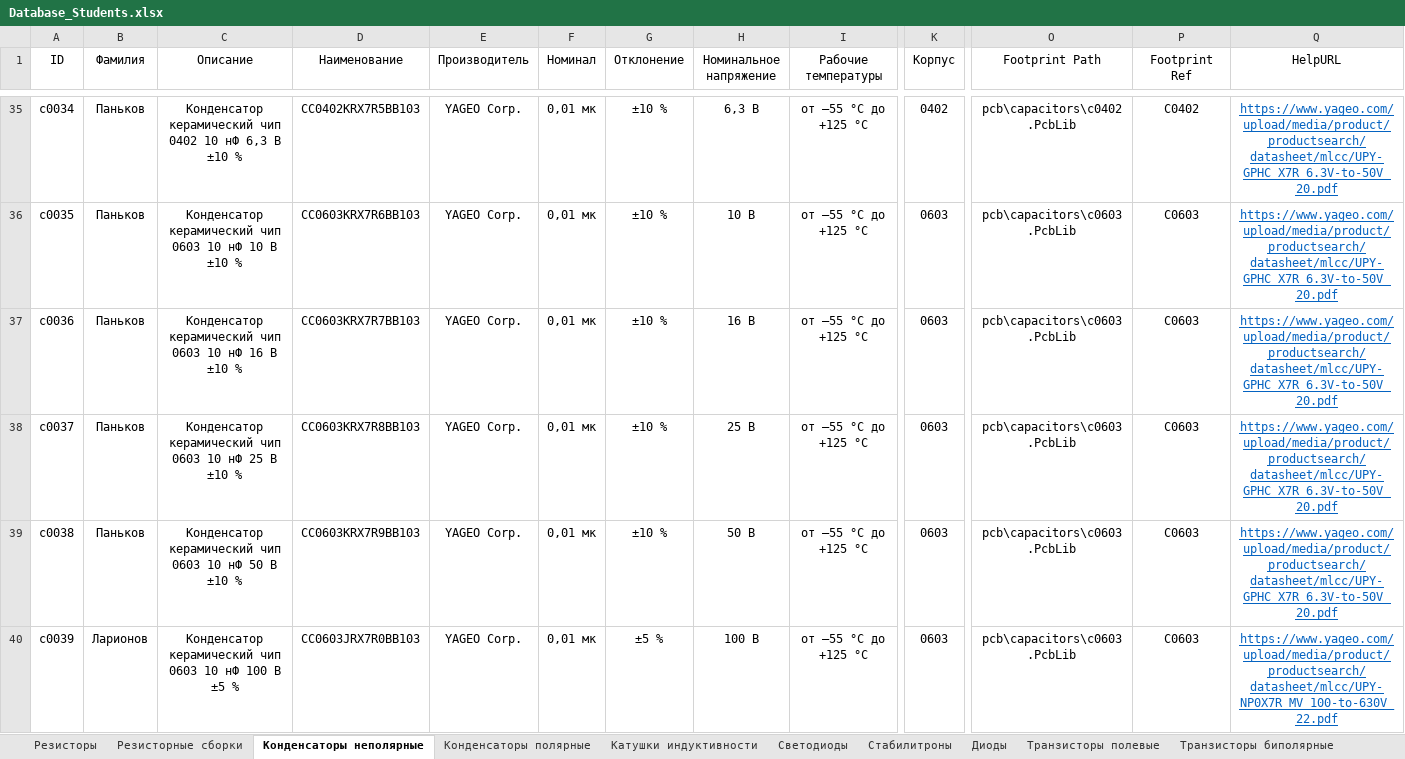
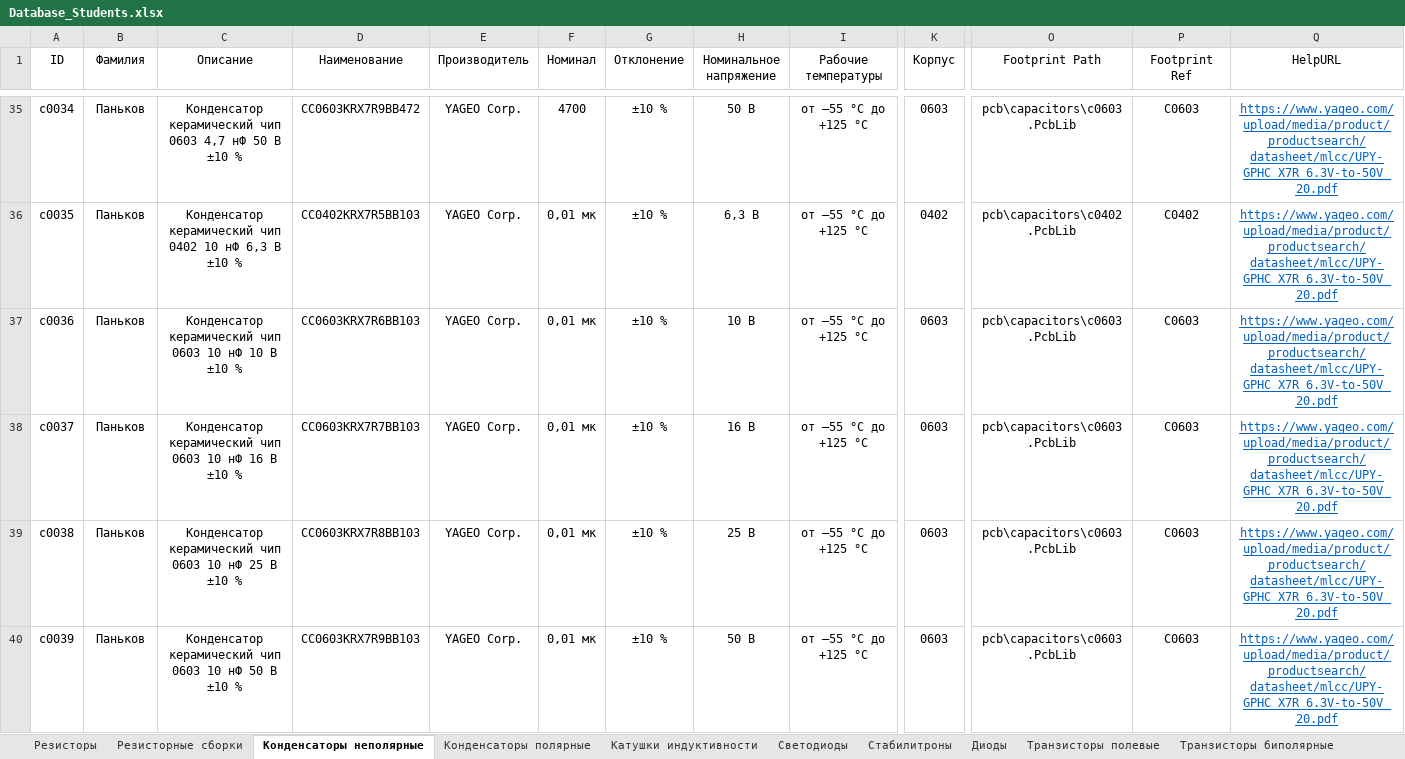
Before and after one commit to TonyCooT/Altium_BEng, an Excel workbook: library/Database_Students.xlsx, sheet Конденсаторы неполярные, drawn as a sheet; only a part is shown, gaps mark what is left out; values as stored, in another font and other column widths than the file's, no borders; the diff covers the shown part only; the diff names each change by its address in the sheet, - before the commit and + after, or states it on an @@ line.

```diff
--- a/library/Database_Students.xlsx (sheet Конденсаторы неполярные)
+++ b/library/Database_Students.xlsx (sheet Конденсаторы неполярные)
-C35 (Описание): …керамический чип 0402 10 нФ 6,3 В ±10…
+C35 (Описание): …керамический чип 0603 4,7 нФ 50 В ±10…
-D35 (Наименование): CC0402KRX7R5BB103
+D35 (Наименование): CC0603KRX7R9BB472
-F35 (Номинал): 0,01 мк
+F35 (Номинал): 4700
-H35 (Номинальное напряжение): 6,3 В
+H35 (Номинальное напряжение): 50 В
-K35 (Корпус): 0402
+K35 (Корпус): 0603
-O35 (Footprint Path): pcb\capacitors\c0402.PcbLib
+O35 (Footprint Path): pcb\capacitors\c0603.PcbLib
-P35 (Footprint Ref): C0402
+P35 (Footprint Ref): C0603
-C36 (Описание): …керамический чип 0603 10 нФ 10 В ±10…
+C36 (Описание): …керамический чип 0402 10 нФ 6,3 В ±10…
-D36 (Наименование): CC0603KRX7R6BB103
+D36 (Наименование): CC0402KRX7R5BB103
-H36 (Номинальное напряжение): 10 В
+H36 (Номинальное напряжение): 6,3 В
-K36 (Корпус): 0603
+K36 (Корпус): 0402
-O36 (Footprint Path): pcb\capacitors\c0603.PcbLib
+O36 (Footprint Path): pcb\capacitors\c0402.PcbLib
-P36 (Footprint Ref): C0603
+P36 (Footprint Ref): C0402
-C37 (Описание): …10 нФ 16 В ±10…
+C37 (Описание): …10 нФ 10 В ±10…
-D37 (Наименование): CC0603KRX7R7BB103
+D37 (Наименование): CC0603KRX7R6BB103
-H37 (Номинальное напряжение): 16 В
+H37 (Номинальное напряжение): 10 В
-C38 (Описание): …10 нФ 25 В ±10…
+C38 (Описание): …10 нФ 16 В ±10…
-D38 (Наименование): CC0603KRX7R8BB103
+D38 (Наименование): CC0603KRX7R7BB103
-H38 (Номинальное напряжение): 25 В
+H38 (Номинальное напряжение): 16 В
-C39 (Описание): …10 нФ 50 В ±10…
+C39 (Описание): …10 нФ 25 В ±10…
-D39 (Наименование): CC0603KRX7R9BB103
+D39 (Наименование): CC0603KRX7R8BB103
-H39 (Номинальное напряжение): 50 В
+H39 (Номинальное напряжение): 25 В
-B40 (Фамилия): Ларионов
+B40 (Фамилия): Паньков
-C40 (Описание): …10 нФ 100 В ±5 %
+C40 (Описание): …10 нФ 50 В ±10 %
-D40 (Наименование): CC0603JRX7R0BB103
+D40 (Наименование): CC0603KRX7R9BB103
-G40 (Отклонение): ±5 %
+G40 (Отклонение): ±10 %
-H40 (Номинальное напряжение): 100 В
+H40 (Номинальное напряжение): 50 В
-Q40 (HelpURL): https://www.yageo.com/upload/media/product/productsearch/datasheet/mlcc/UPY-NP0X7R_MV_100-to-630V_22.pdf
+Q40 (HelpURL): https://www.yageo.com/upload/media/product/productsearch/datasheet/mlcc/UPY-GPHC_X7R_6.3V-to-50V_20.pdf
```
Also changed, not shown: 5 added rows and 816 edited cells elsewhere in this sheet, sheet Разъемы, sheet Катушки индуктивности, sheet Защитные микросхемы, sheet Преобразователи напряжения, sheet Кварцевые резонаторы, other sheet tabs, 17 other files.
